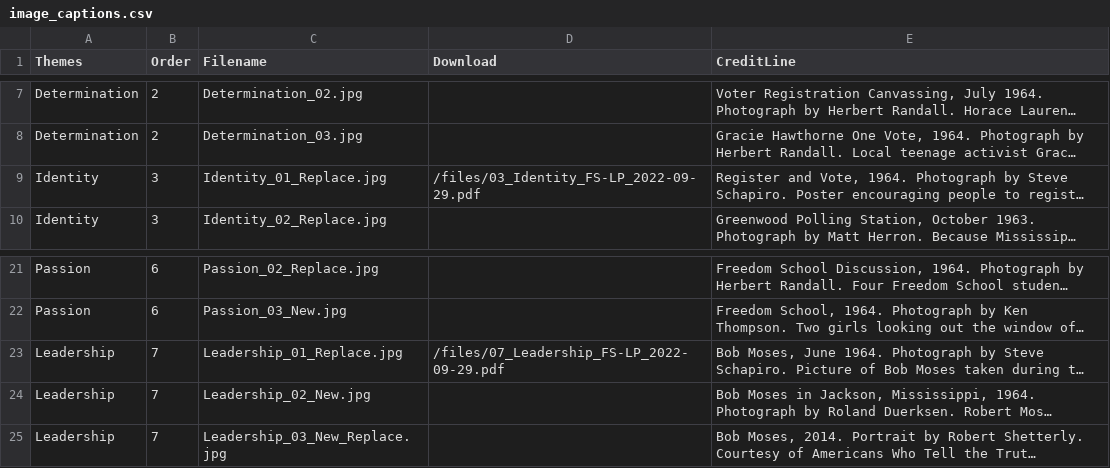
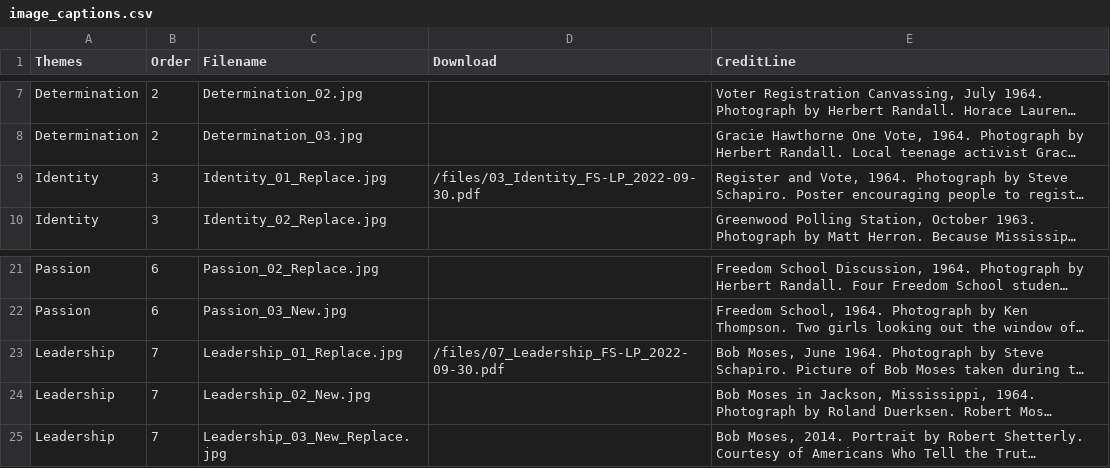
Before and after one commit to freedom-summer-exhibit/Freedom-Summer-Exhibit, a CSV file: _data/image_captions.csv, drawn as a sheet; only a part is shown, gaps mark what is left out; long unchanged cells end in …; the diff names each change by its address in the sheet, - before the commit and + after, or states it on an @@ line.

```diff
--- a/_data/image_captions.csv
+++ b/_data/image_captions.csv
-D9 (Download): /files/03_Identity_FS-LP_2022-09-29.pdf
+D9 (Download): /files/03_Identity_FS-LP_2022-09-30.pdf
-D23 (Download): /files/07_Leadership_FS-LP_2022-09-29.pdf
+D23 (Download): /files/07_Leadership_FS-LP_2022-09-30.pdf
```
Also changed, not shown: 1 other file.
